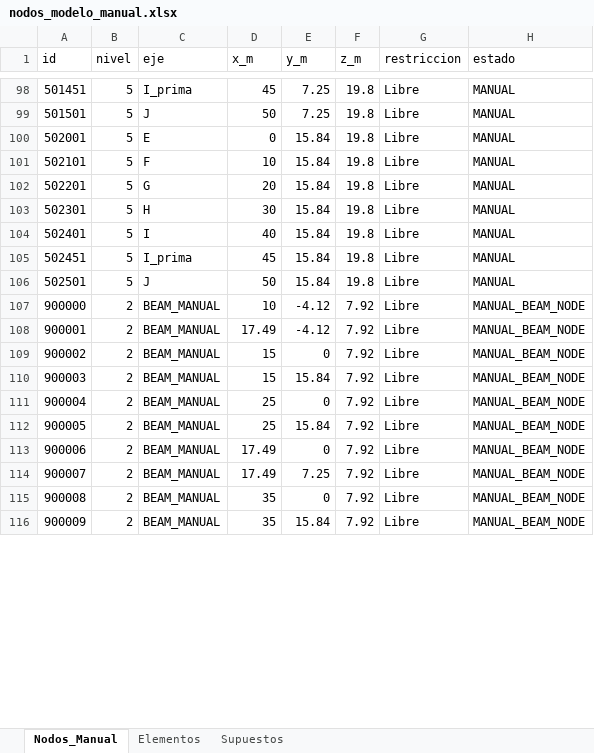
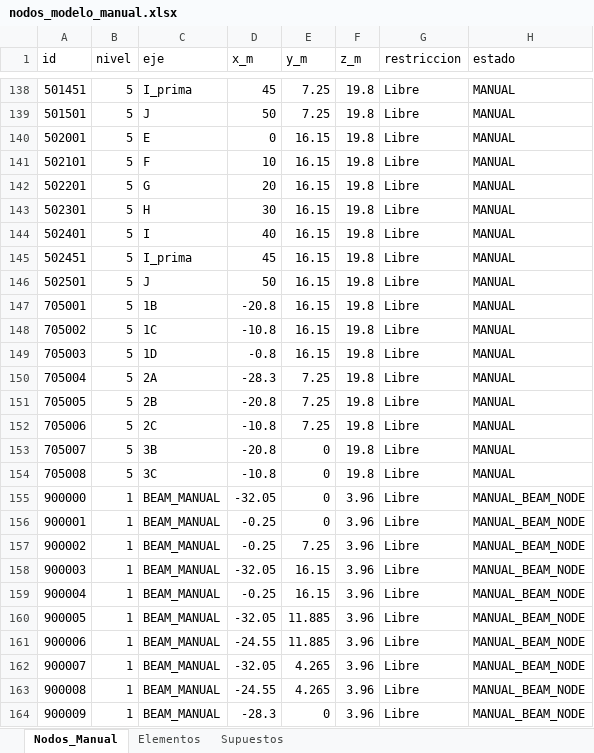
Before and after one commit to jpCaceres123/Proyecto-1-MCOC, an Excel workbook: nodos_modelo_manual.xlsx, sheet Nodos_Manual, drawn as a sheet; only a part is shown, gaps mark what is left out; values as stored, in another font and other column widths than the file's, no borders; addresses are those after the commit; the diff covers the shown part only; the diff names each change by its address in the sheet, - before the commit and + after, or states it on an @@ line.

```diff
--- a/nodos_modelo_manual.xlsx (sheet Nodos_Manual)
+++ b/nodos_modelo_manual.xlsx (sheet Nodos_Manual)
-E140:E146 (y_m): 15.84
+E140:E146 (y_m): 16.15
+row 147: 705001 | 5 | 1B | -20.8 | 16.15 | 19.8 | Libre | MANUAL
+row 148: 705002 | 5 | 1C | -10.8 | 16.15 | 19.8 | Libre | MANUAL
+row 149: 705003 | 5 | 1D | -0.8 | 16.15 | 19.8 | Libre | MANUAL
+row 150: 705004 | 5 | 2A | -28.3 | 7.25 | 19.8 | Libre | MANUAL
+row 151: 705005 | 5 | 2B | -20.8 | 7.25 | 19.8 | Libre | MANUAL
+row 152: 705006 | 5 | 2C | -10.8 | 7.25 | 19.8 | Libre | MANUAL
+row 153: 705007 | 5 | 3B | -20.8 | 0 | 19.8 | Libre | MANUAL
+row 154: 705008 | 5 | 3C | -10.8 | 0 | 19.8 | Libre | MANUAL
-B155:B164 (nivel): 2
+B155:B164 (nivel): 1
-D155 (x_m): 10
+D155 (x_m): -32.05
-E155:E156 (y_m): -4.12
+E155:E156 (y_m): 0
-F155:F164 (z_m): 7.92
+F155:F164 (z_m): 3.96
-D156 (x_m): 17.49
+D156 (x_m): -0.25
-D157 (x_m): 15
+D157 (x_m): -0.25
-E157 (y_m): 0
+E157 (y_m): 7.25
-D158 (x_m): 15
+D158 (x_m): -32.05
-E158 (y_m): 15.84
+E158 (y_m): 16.15
-D159 (x_m): 25
+D159 (x_m): -0.25
-E159 (y_m): 0
+E159 (y_m): 16.15
-D160 (x_m): 25
+D160 (x_m): -32.05
-E160 (y_m): 15.84
+E160 (y_m): 11.885
-D161 (x_m): 17.49
+D161 (x_m): -24.55
-E161 (y_m): 0
+E161 (y_m): 11.885
-D162 (x_m): 17.49
+D162 (x_m): -32.05
-E162 (y_m): 7.25
+E162 (y_m): 4.265
-D163 (x_m): 35
+D163 (x_m): -24.55
-E163 (y_m): 0
+E163 (y_m): 4.265
-D164 (x_m): 35
+D164 (x_m): -28.3
-E164 (y_m): 15.84
+E164 (y_m): 0
```
Also changed, not shown: 125 added rows and 115 edited cells elsewhere in this sheet, sheet Elementos, sheet Supuestos, 5 other files.
